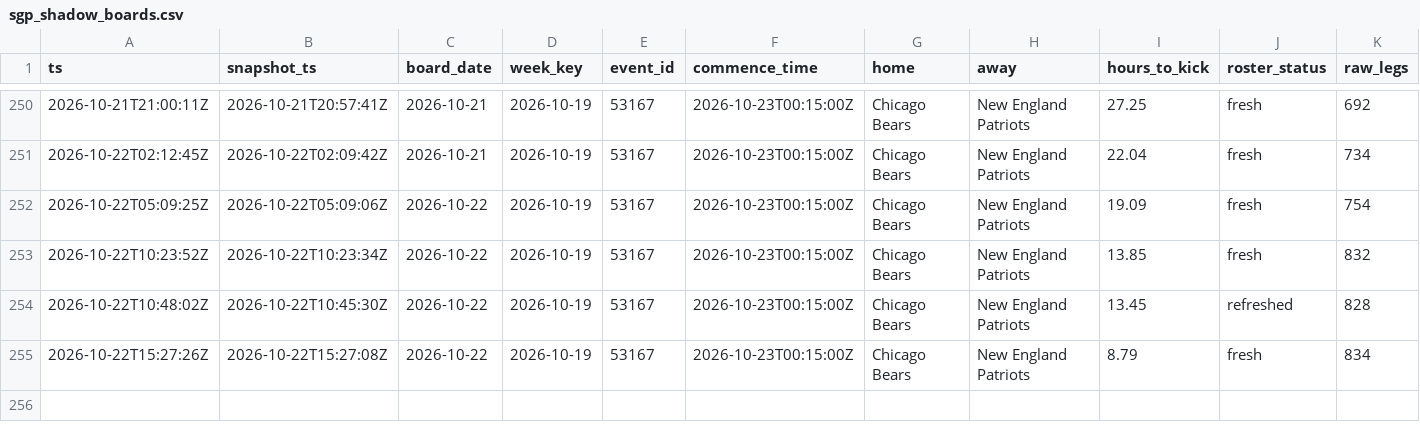
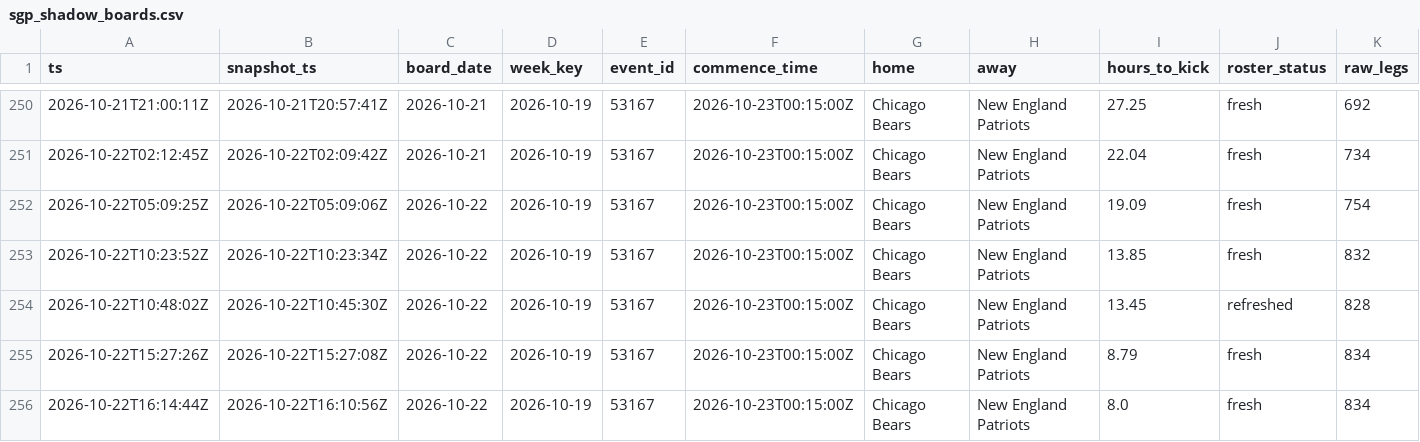
Before and after one commit to zilverest/prop-lab, a CSV file: data/sgp_shadow_boards.csv, drawn as a sheet; only a part is shown, gaps mark what is left out; rows hold the shown columns only; the diff names each change by its address in the sheet, - before the commit and + after, or states it on an @@ line.

```diff
--- a/data/sgp_shadow_boards.csv
+++ b/data/sgp_shadow_boards.csv
+row 256: 2026-10-22T16:14:44Z | 2026-10-22T16:10:56Z | 2026-10-22 | 2026-10-19 | 53167 | 2026-10-23T00:15:00Z | Chicago Bears | New England Patriots | 8.0 | fresh | 834
```
Also changed, not shown: data/pipeline_health.csv, data/sgp_quote_snapshots.csv, 3 other files.
